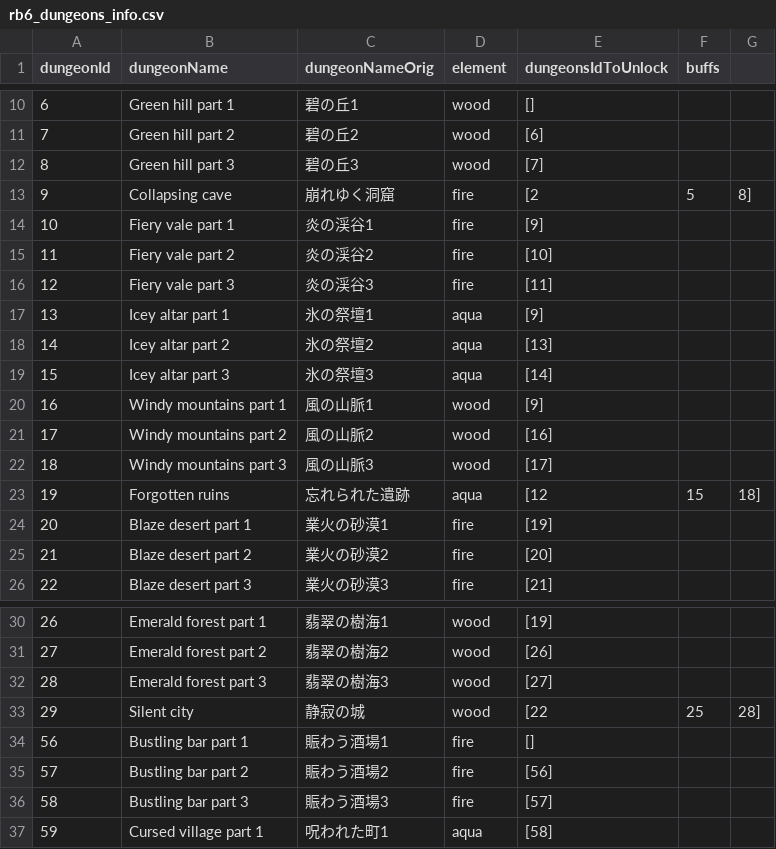
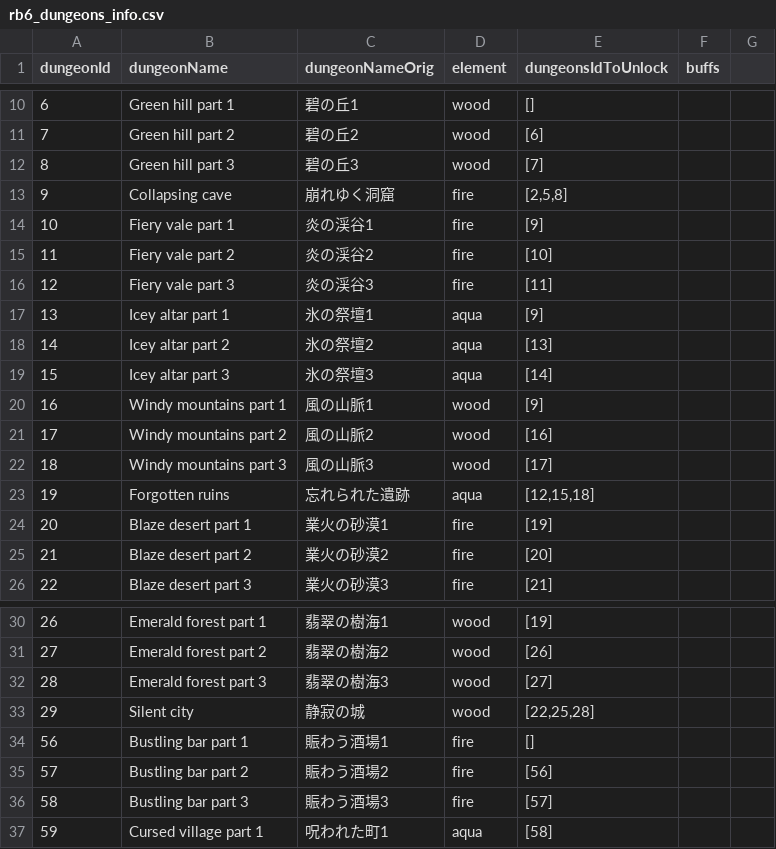
Before and after one commit to RoxCian/TheAsphyxiaOfEternity, a CSV file: server/data/contents/rb6_dungeons_info.csv, drawn as a sheet; only a part is shown, gaps mark what is left out; the diff names each change by its address in the sheet, - before the commit and + after, or states it on an @@ line.

```diff
--- a/server/data/contents/rb6_dungeons_info.csv
+++ b/server/data/contents/rb6_dungeons_info.csv
-E13 (dungeonsIdToUnlock): [2
+E13 (dungeonsIdToUnlock): [2,5,8]
-F13 (buffs): 5
+F13 (buffs): (empty)
-G13: 8]
+G13: (empty)
-E23 (dungeonsIdToUnlock): [12
+E23 (dungeonsIdToUnlock): [12,15,18]
-F23 (buffs): 15
+F23 (buffs): (empty)
-G23: 18]
+G23: (empty)
-E33 (dungeonsIdToUnlock): [22
+E33 (dungeonsIdToUnlock): [22,25,28]
-F33 (buffs): 25
+F33 (buffs): (empty)
-G33: 28]
+G33: (empty)
```
Also changed, not shown: server/data/contents/rb3_orders.csv, server/data/contents/rb6_quests.csv, 40 other files.
